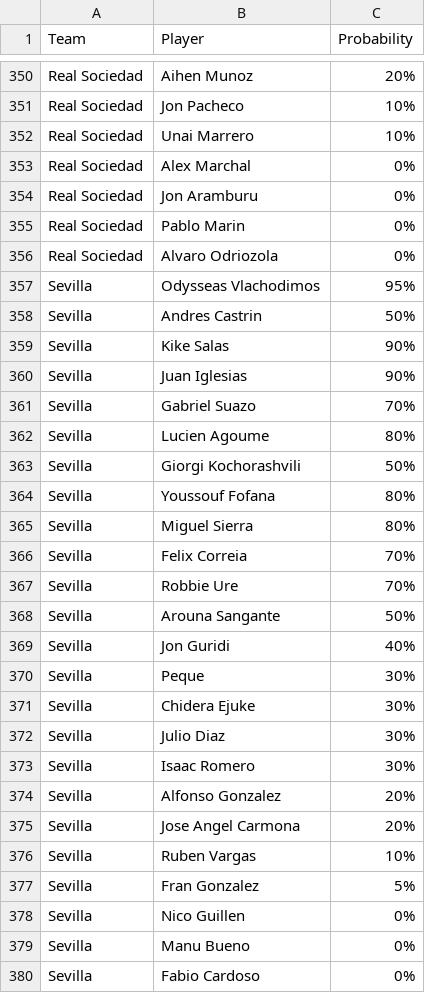
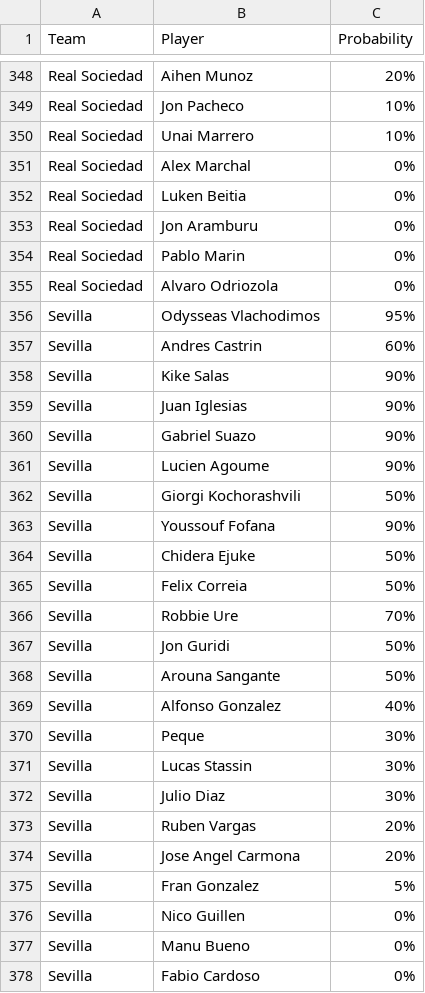
Before and after one commit to nilcrespo/BiwengerBot, a CSV file: csvs/others/player_probabilities.csv, drawn as a sheet; only a part is shown, gaps mark what is left out; the diff covers the shown part only.

```diff
--- a/csvs/others/player_probabilities.csv
+++ b/csvs/others/player_probabilities.csv
@@ -353,2 +351,3 @@ Real Sociedad,Unai Marrero,10%
 Real Sociedad,Alex Marchal,0%
+Real Sociedad,Luken Beitia,0%
 Real Sociedad,Jon Aramburu,0%
@@ -357,21 +356,20 @@ Real Sociedad,Alvaro Odriozola,0%
 Sevilla,Odysseas Vlachodimos,95%
-Sevilla,Andres Castrin,50%
+Sevilla,Andres Castrin,60%
 Sevilla,Kike Salas,90%
 Sevilla,Juan Iglesias,90%
-Sevilla,Gabriel Suazo,70%
-Sevilla,Lucien Agoume,80%
+Sevilla,Gabriel Suazo,90%
+Sevilla,Lucien Agoume,90%
 Sevilla,Giorgi Kochorashvili,50%
-Sevilla,Youssouf Fofana,80%
-Sevilla,Miguel Sierra,80%
-Sevilla,Felix Correia,70%
+Sevilla,Youssouf Fofana,90%
+Sevilla,Chidera Ejuke,50%
+Sevilla,Felix Correia,50%
 Sevilla,Robbie Ure,70%
+Sevilla,Jon Guridi,50%
 Sevilla,Arouna Sangante,50%
-Sevilla,Jon Guridi,40%
+Sevilla,Alfonso Gonzalez,40%
 Sevilla,Peque,30%
-Sevilla,Chidera Ejuke,30%
+Sevilla,Lucas Stassin,30%
 Sevilla,Julio Diaz,30%
-Sevilla,Isaac Romero,30%
-Sevilla,Alfonso Gonzalez,20%
+Sevilla,Ruben Vargas,20%
 Sevilla,Jose Angel Carmona,20%
-Sevilla,Ruben Vargas,10%
 Sevilla,Fran Gonzalez,5%
```
Also changed, not shown: 17 added rows, 18 removed rows, 9 moved rows and 20 edited cells elsewhere in this file.
